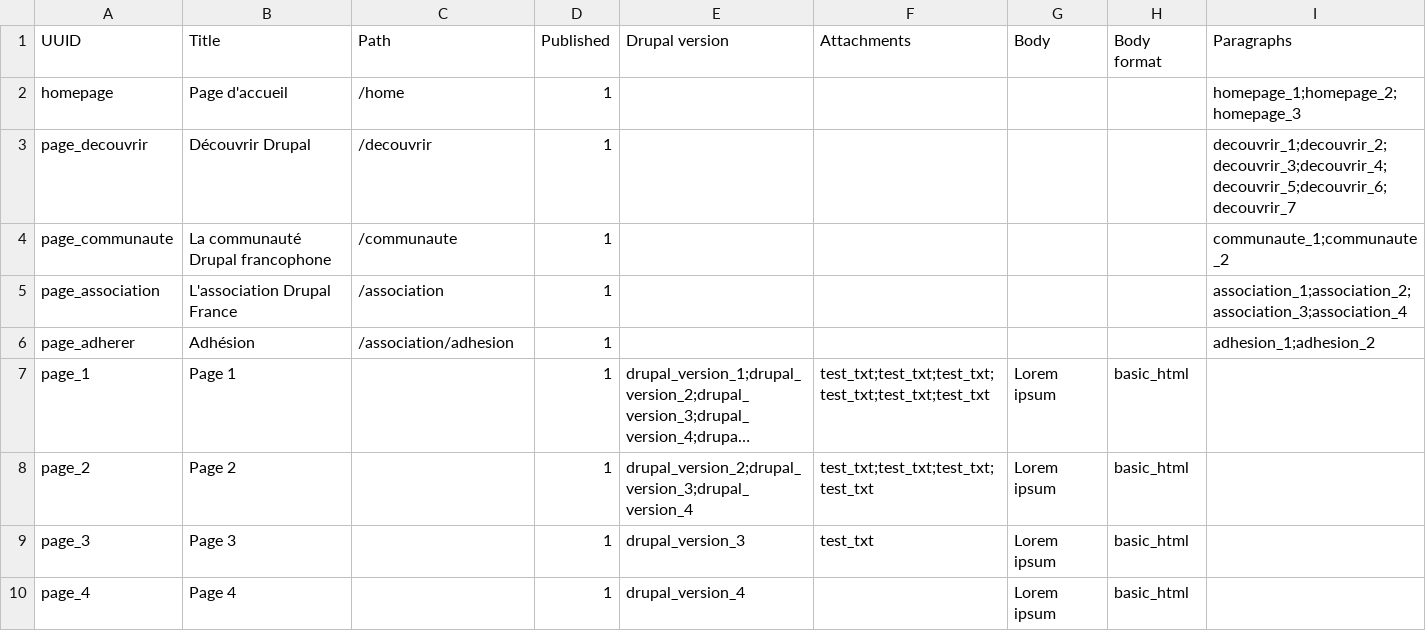
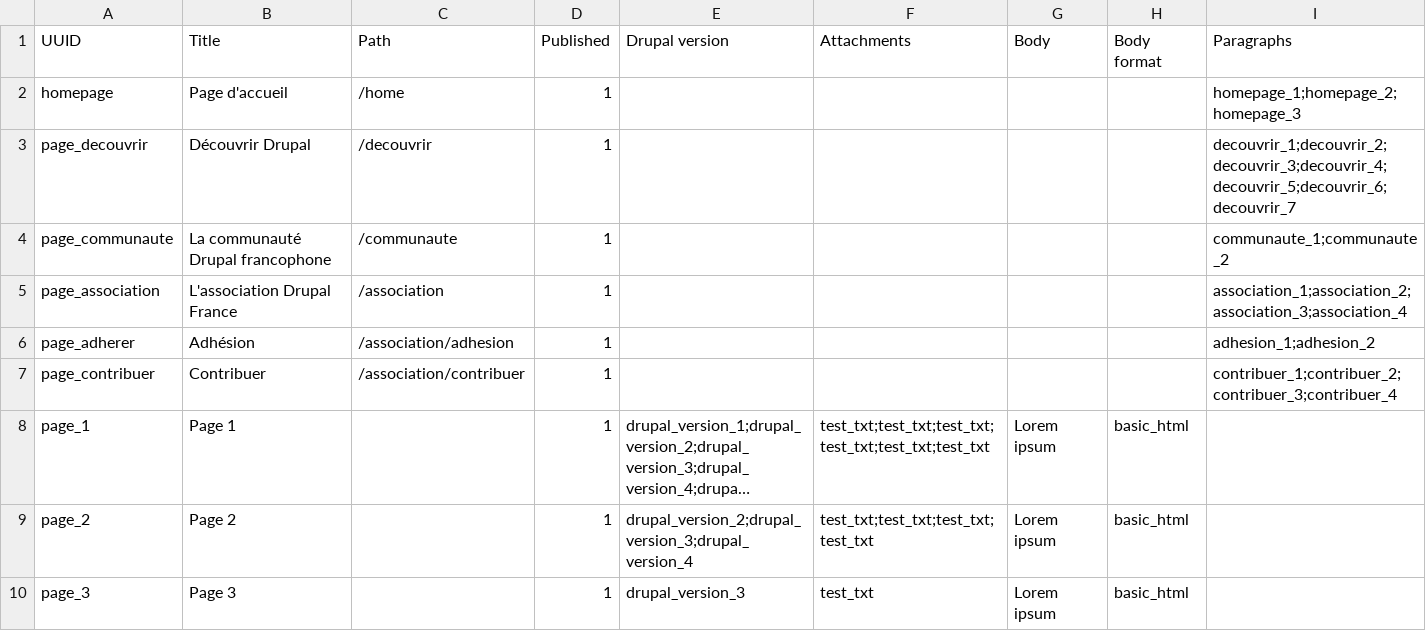
Before and after one commit to Drupal-FR/site-drupalfr, a CSV file: www/profiles/drupalfr/modules/drupalfr_migrate/migrations/data/page.csv, drawn as a sheet; only a part is shown; the shorter side is filled out with more unchanged rows; long unchanged cells end in …; the diff names each change by its address in the sheet, - before the commit and + after, or states it on an @@ line.

Commit message:
Page contribuer.

```diff
--- a/www/profiles/drupalfr/modules/drupalfr_migrate/migrations/data/page.csv
+++ b/www/profiles/drupalfr/modules/drupalfr_migrate/migrations/data/page.csv
+row 7: page_contribuer | Contribuer | /association/contribuer | 1 |  |  |  |  | contribuer_1;contribuer_2;contribuer_3;contribuer_4
```
Also changed, not shown: www/profiles/drupalfr/modules/drupalfr_migrate/migrations/data/basic_block.csv, www/profiles/drupalfr/modules/drupalfr_migrate/migrations/data/menu_link.csv, 3 other files.
